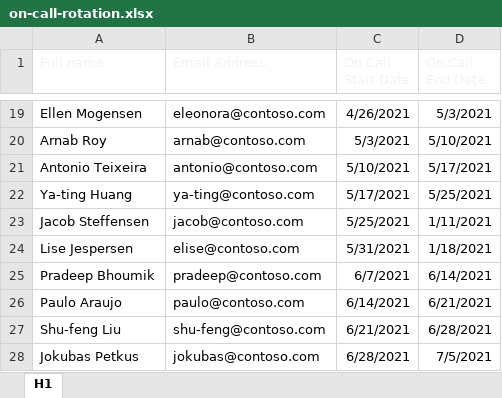
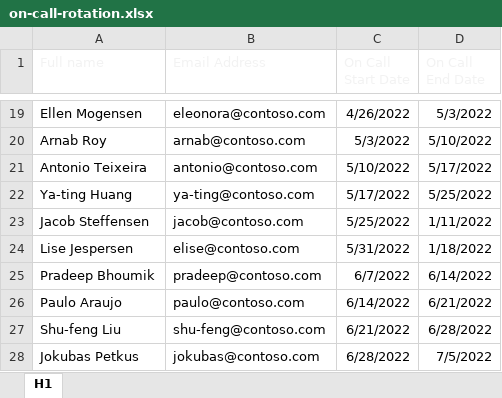
Before and after one commit to OfficeDev/office-scripts-docs, an Excel workbook: docs/tutorials/on-call-rotation.xlsx, sheet H1, drawn as a sheet; only a part is shown, gaps mark what is left out; values as stored, in another font and other column widths than the file's, no borders; table styles not drawn; the diff covers the shown part only; the diff names each change by its address in the sheet, - before the commit and + after, or states it on an @@ line.

Commit message:
Refreshing dates in tutorial spreadsheet (#483)

```diff
--- a/docs/tutorials/on-call-rotation.xlsx (sheet H1)
+++ b/docs/tutorials/on-call-rotation.xlsx (sheet H1)
-C19 (On Call Start Date): 4/26/2021
+C19 (On Call Start Date): 4/26/2022
-D19 (On Call End Date): 5/3/2021
+D19 (On Call End Date): 5/3/2022
-C20 (On Call Start Date): 5/3/2021
+C20 (On Call Start Date): 5/3/2022
-D20 (On Call End Date): 5/10/2021
+D20 (On Call End Date): 5/10/2022
-C21 (On Call Start Date): 5/10/2021
+C21 (On Call Start Date): 5/10/2022
-D21 (On Call End Date): 5/17/2021
+D21 (On Call End Date): 5/17/2022
-C22 (On Call Start Date): 5/17/2021
+C22 (On Call Start Date): 5/17/2022
-D22 (On Call End Date): 5/25/2021
+D22 (On Call End Date): 5/25/2022
-C23 (On Call Start Date): 5/25/2021
+C23 (On Call Start Date): 5/25/2022
-D23 (On Call End Date): 1/11/2021
+D23 (On Call End Date): 1/11/2022
-C24 (On Call Start Date): 5/31/2021
+C24 (On Call Start Date): 5/31/2022
-D24 (On Call End Date): 1/18/2021
+D24 (On Call End Date): 1/18/2022
-C25 (On Call Start Date): 6/7/2021
+C25 (On Call Start Date): 6/7/2022
-D25 (On Call End Date): 6/14/2021
+D25 (On Call End Date): 6/14/2022
-C26 (On Call Start Date): 6/14/2021
+C26 (On Call Start Date): 6/14/2022
-D26 (On Call End Date): 6/21/2021
+D26 (On Call End Date): 6/21/2022
-C27 (On Call Start Date): 6/21/2021
+C27 (On Call Start Date): 6/21/2022
-D27 (On Call End Date): 6/28/2021
+D27 (On Call End Date): 6/28/2022
-C28 (On Call Start Date): 6/28/2021
+C28 (On Call Start Date): 6/28/2022
-D28 (On Call End Date): 7/5/2021
+D28 (On Call End Date): 7/5/2022
```
Also changed, not shown: 32 edited cells elsewhere in this sheet, 1 other file.
